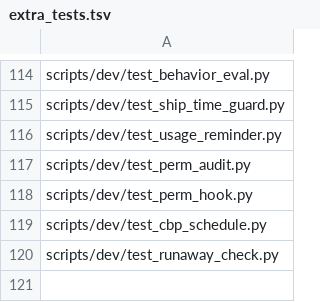
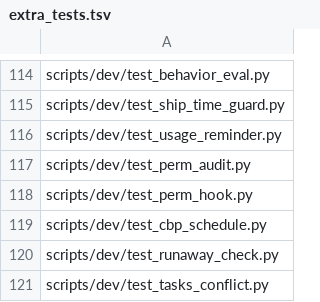
Before and after one commit to jishusharma/mts, a TSV file: scripts/dev/extra_tests.tsv, drawn as a sheet; only a part is shown, gaps mark what is left out; the diff names each change by its address in the sheet, - before the commit and + after, or states it on an @@ line.

```diff
--- a/scripts/dev/extra_tests.tsv
+++ b/scripts/dev/extra_tests.tsv
+row 121: scripts/dev/test_tasks_conflict.py
```
Also changed, not shown: 7 other files.
